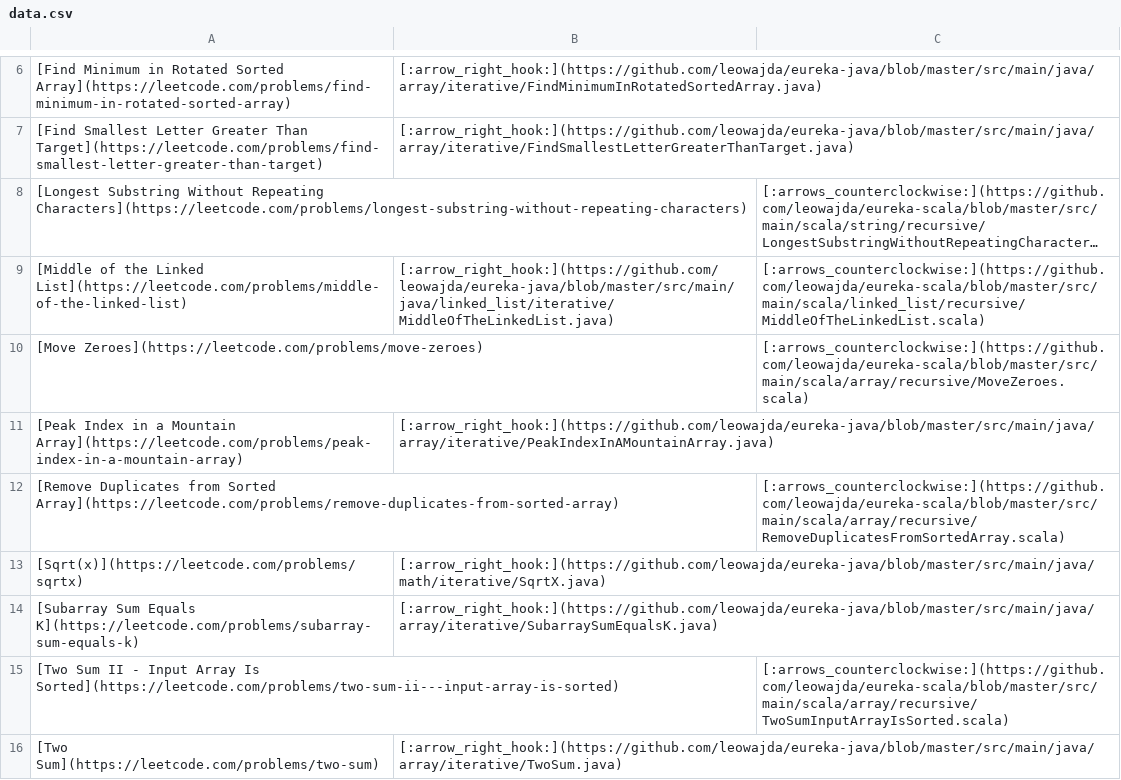
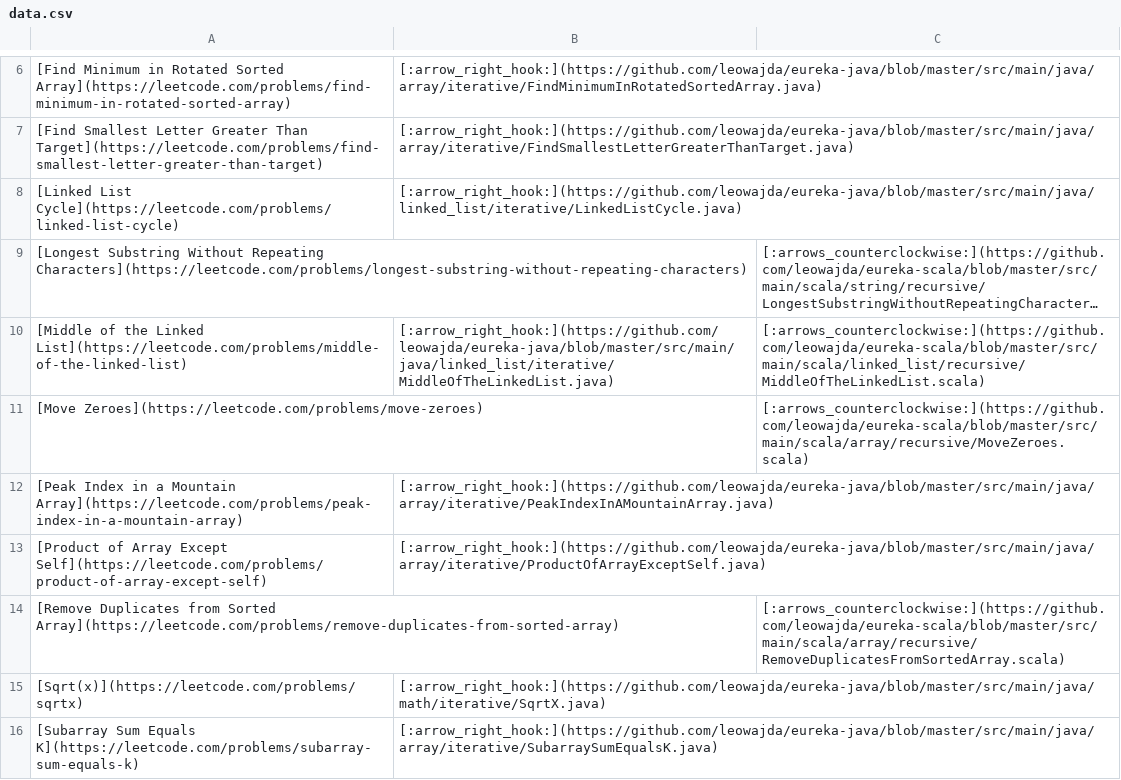
Before and after one commit to leowajda/eureka, a CSV file: content/data.csv, drawn as a sheet; only a part is shown, gaps mark what is left out; the shorter side is filled out with more unchanged rows; long unchanged cells end in …; the diff names each change by its address in the sheet, - before the commit and + after, or states it on an @@ line.

```diff
--- a/content/data.csv
+++ b/content/data.csv
+row 8: [Linked List Cycle](https://leetcode.com/problems/linked-list-cycle) | [:arrow_right_hook:](https://github.com/leowajda/eureka-java/blob/master/src/main/java/linked_list/iterative/LinkedListCycle.java)
+row 13: [Product of Array Except Self](https://leetcode.com/problems/product-of-array-except-self) | [:arrow_right_hook:](https://github.com/leowajda/eureka-java/blob/master/src/main/java/array/iterative/ProductOfArrayExceptSelf.java)
```
Also changed, not shown: 1 other file.
